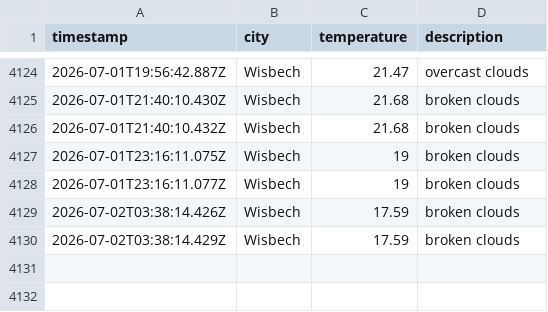
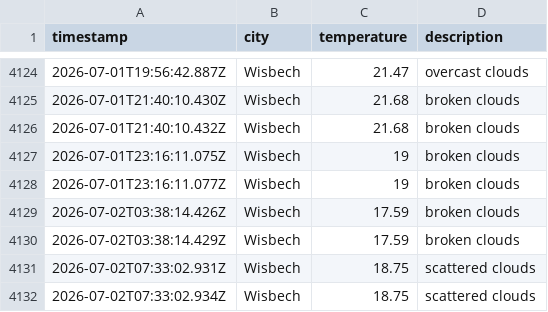
Before and after one commit to jamesYoungs4/New-Data-Weather-Ops, a CSV file: data/weather_log.csv, drawn as a sheet; only a part is shown, gaps mark what is left out; the diff names each change by its address in the sheet, - before the commit and + after, or states it on an @@ line.

```diff
--- a/data/weather_log.csv
+++ b/data/weather_log.csv
+row 4131: 2026-07-02T07:33:02.931Z | Wisbech | 18.75 | scattered clouds
+row 4132: 2026-07-02T07:33:02.934Z | Wisbech | 18.75 | scattered clouds
```
Also changed, not shown: 1 other file.
